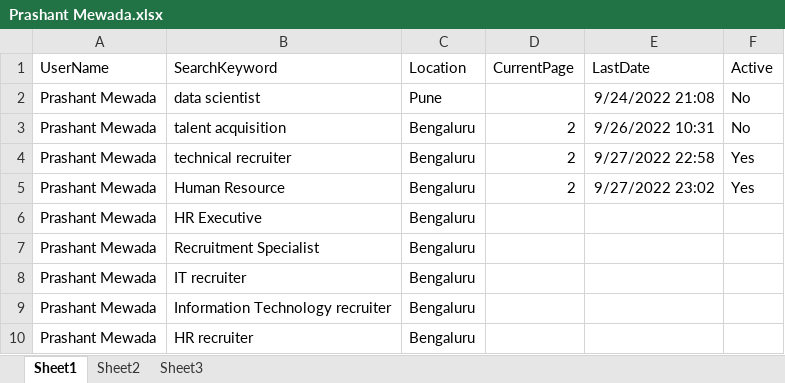
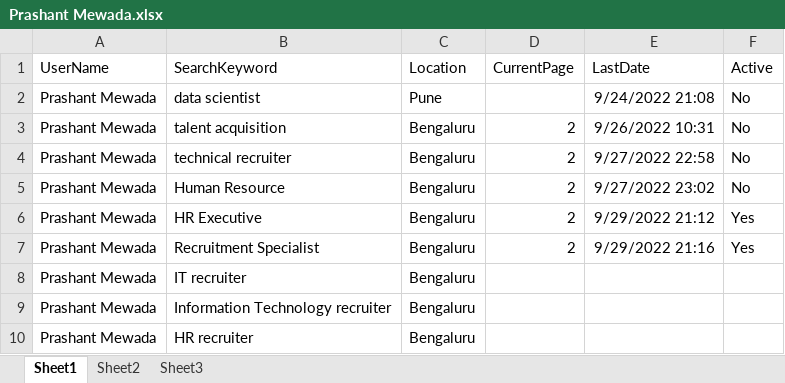
Before and after one commit to prashant23101995/LinkedIn, an Excel workbook: Docs/Prashant Mewada.xlsx, sheet Sheet1, drawn as a sheet; values as stored, in another font and other column widths than the file's, no borders; the diff names each change by its address in the sheet, - before the commit and + after, or states it on an @@ line.

```diff
--- a/Docs/Prashant Mewada.xlsx (sheet Sheet1)
+++ b/Docs/Prashant Mewada.xlsx (sheet Sheet1)
-F4:F5 (Active): Yes
+F4:F5 (Active): No
-D6:D7 (CurrentPage): (empty)
+D6:D7 (CurrentPage): 2
-E6 (LastDate): (empty)
+E6 (LastDate): 9/29/2022 21:12
-F6:F7 (Active): (empty)
+F6:F7 (Active): Yes
-E7 (LastDate): (empty)
+E7 (LastDate): 9/29/2022 21:16
```
Also changed, not shown: sheet Sheet2, 8 other files.
